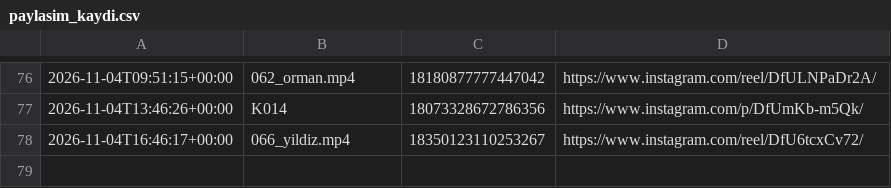
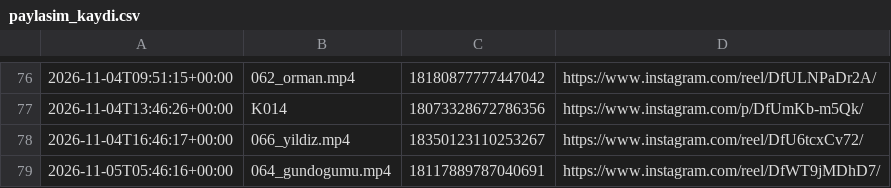
Before and after one commit to colaktanerahmet-sys/kendine-sozver, a CSV file: durum/paylasim_kaydi.csv, drawn as a sheet; only a part is shown, gaps mark what is left out; the diff names each change by its address in the sheet, - before the commit and + after, or states it on an @@ line.

Commit message:
durum: oto 2026-11-05

```diff
--- a/durum/paylasim_kaydi.csv
+++ b/durum/paylasim_kaydi.csv
+row 79: 2026-11-05T05:46:16+00:00 | 064_gundogumu.mp4 | 18117889787040691 | https://www.instagram.com/reel/DfWT9jMDhD7/
```
